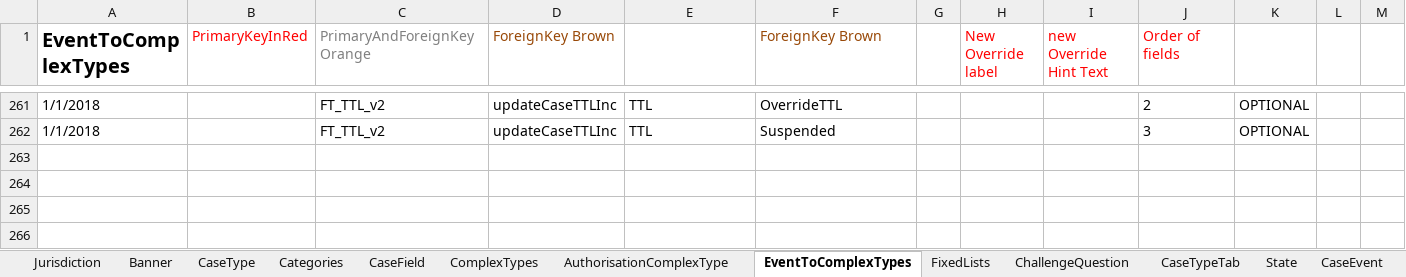
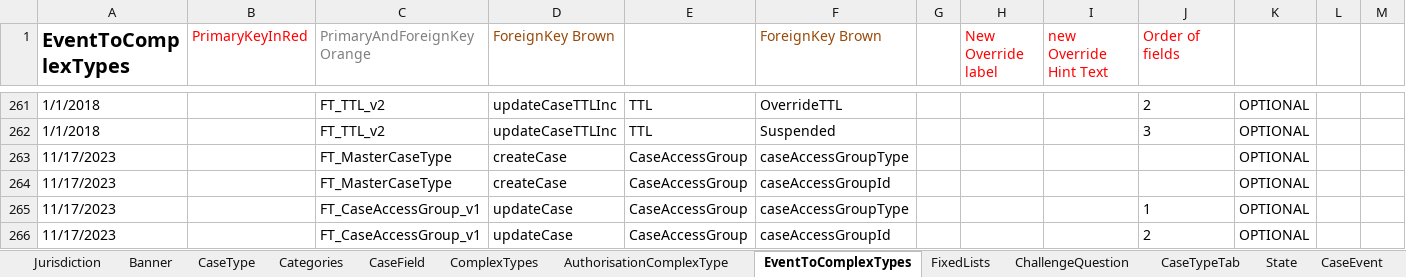
Before and after one commit to hmcts/ccd-test-definitions, an Excel workbook: src/main/resources/uk/gov/hmcts/ccd/test_definitions/excel/BEFTA_Master_Definition.xlsx, sheet EventToComplexTypes, drawn as a sheet; only a part is shown, gaps mark what is left out; values as stored, in another font and other column widths than the file's, no borders; table styles not drawn; rows hold the shown columns only; the diff names each change by its address in the sheet, - before the commit and + after, or states it on an @@ line.

Commit message:
GA-2  Group Access Create a new Complex Base Type - CaseAccessGroup
BEFTA_MASTER_Definition.xlsx changes to test the features written in ccd-definition-store-api

```diff
--- a/src/main/resources/uk/gov/hmcts/ccd/test_definitions/excel/BEFTA_Master_Definition.xlsx (sheet EventToComplexTypes)
+++ b/src/main/resources/uk/gov/hmcts/ccd/test_definitions/excel/BEFTA_Master_Definition.xlsx (sheet EventToComplexTypes)
+row 263: 11/17/2023 |  | FT_MasterCaseType | createCase | CaseAccessGroup | caseAccessGroupType |  |  |  |  | OPTIONAL
+row 264: 11/17/2023 |  | FT_MasterCaseType | createCase | CaseAccessGroup | caseAccessGroupId |  |  |  |  | OPTIONAL
+row 265: 11/17/2023 |  | FT_CaseAccessGroup_v1 | updateCase | CaseAccessGroup | caseAccessGroupType |  |  |  | 1 | OPTIONAL
+row 266: 11/17/2023 |  | FT_CaseAccessGroup_v1 | updateCase | CaseAccessGroup | caseAccessGroupId |  |  |  | 2 | OPTIONAL
```
Also changed, not shown: sheet CaseTypeTab, sheet CaseEvent, sheet CaseField, sheet CaseEventToFields, sheet State, sheet AuthorisationCaseState, 8 more sheets, 1 other file.
